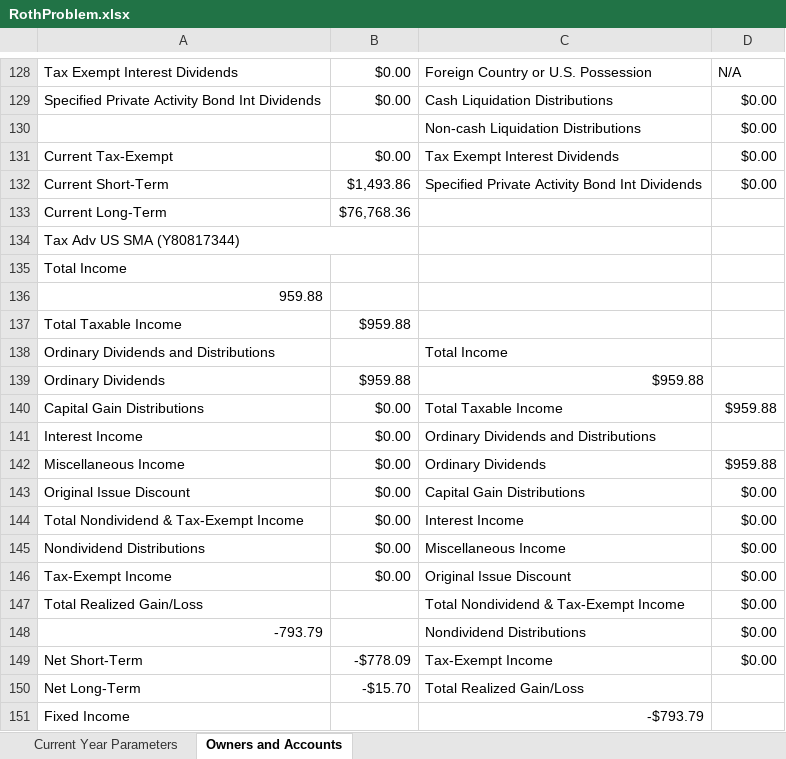
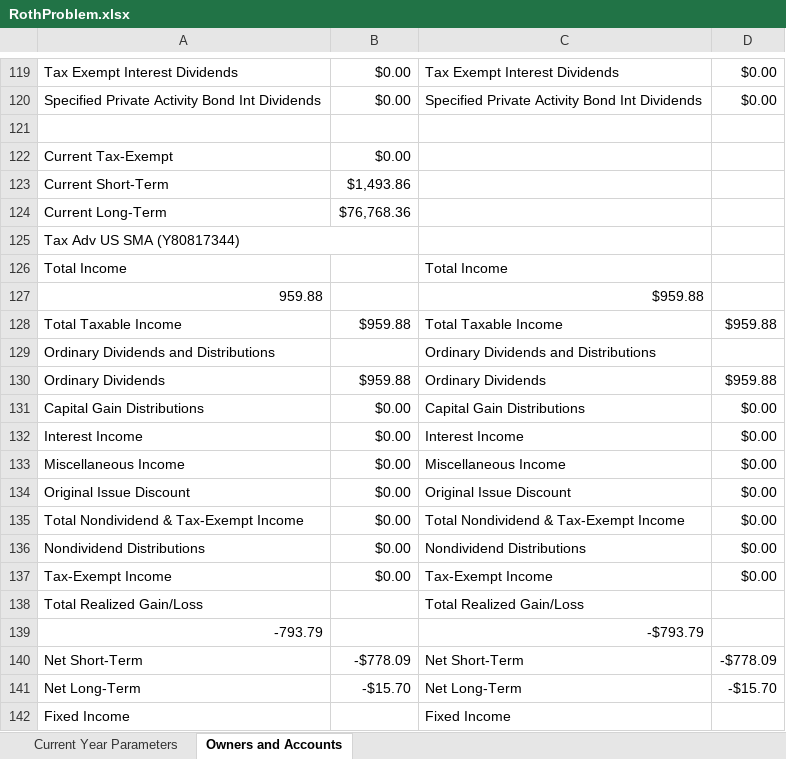
Before and after one commit to tkratzke/MyStudiesRepo, an Excel workbook: myStudies/RothProblem.xlsx, sheet Owners and Accounts, drawn as a sheet; only a part is shown, gaps mark what is left out; values as stored, in another font and other column widths than the file's, no cell formats; addresses are those after the commit; the diff covers the shown part only; the diff names each change by its address in the sheet, - before the commit and + after, or states it on an @@ line.

```diff
--- a/myStudies/RothProblem.xlsx (sheet Owners and Accounts)
+++ b/myStudies/RothProblem.xlsx (sheet Owners and Accounts)
-C119: Foreign Country or U.S. Possession
+C119: Tax Exempt Interest Dividends
-D119: N/A
+D119: $0.00
-C120: Cash Liquidation Distributions
+C120: Specified Private Activity Bond Int Dividends
-row 121:  |  | Non-cash Liquidation Distributions | $0.00
+row 121: (empty)
-C122: Tax Exempt Interest Dividends
+C122: (empty)
-D122:D123: $0.00
+D122:D123: (empty)
-C123: Specified Private Activity Bond Int Dividends
+C123: (empty)
-C126: (empty)
+C126: Total Income
-C127: (empty)
+C127: $959.88
-C128: (empty)
+C128: Total Taxable Income
-D128: (empty)
+D128: $959.88
-C129: Total Income
+C129: Ordinary Dividends and Distributions
-C130: $959.88
+C130: Ordinary Dividends
-D130: (empty)
+D130: $959.88
-C131: Total Taxable Income
+C131: Capital Gain Distributions
-D131: $959.88
+D131: $0.00
-C132: Ordinary Dividends and Distributions
+C132: Interest Income
-D132: (empty)
+D132: $0.00
-C133: Ordinary Dividends
+C133: Miscellaneous Income
-D133: $959.88
+D133: $0.00
-C134: Capital Gain Distributions
+C134: Original Issue Discount
-C135: Interest Income
+C135: Total Nondividend & Tax-Exempt Income
-C136: Miscellaneous Income
+C136: Nondividend Distributions
-C137: Original Issue Discount
+C137: Tax-Exempt Income
-C138: Total Nondividend & Tax-Exempt Income
+C138: Total Realized Gain/Loss
-D138:D139: $0.00
+D138:D139: (empty)
-C139: Nondividend Distributions
+C139: -$793.79
-C140: Tax-Exempt Income
+C140: Net Short-Term
-D140: $0.00
+D140: -$778.09
-C141: Total Realized Gain/Loss
+C141: Net Long-Term
-D141: (empty)
+D141: -$15.70
-C142: -$793.79
+C142: Fixed Income
```
Also changed, not shown: 2 added rows, 11 removed rows, 3 moved rows and 193 edited cells elsewhere in this sheet, cell formats, formulas that keep their value, 2 other files.
